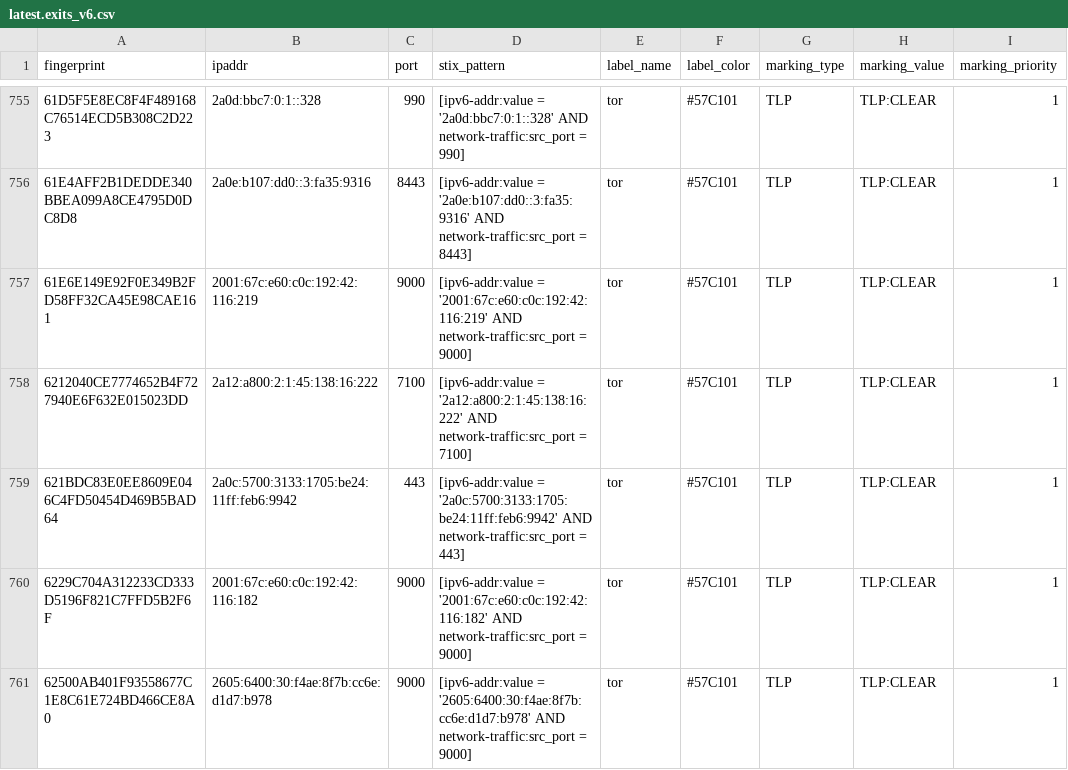
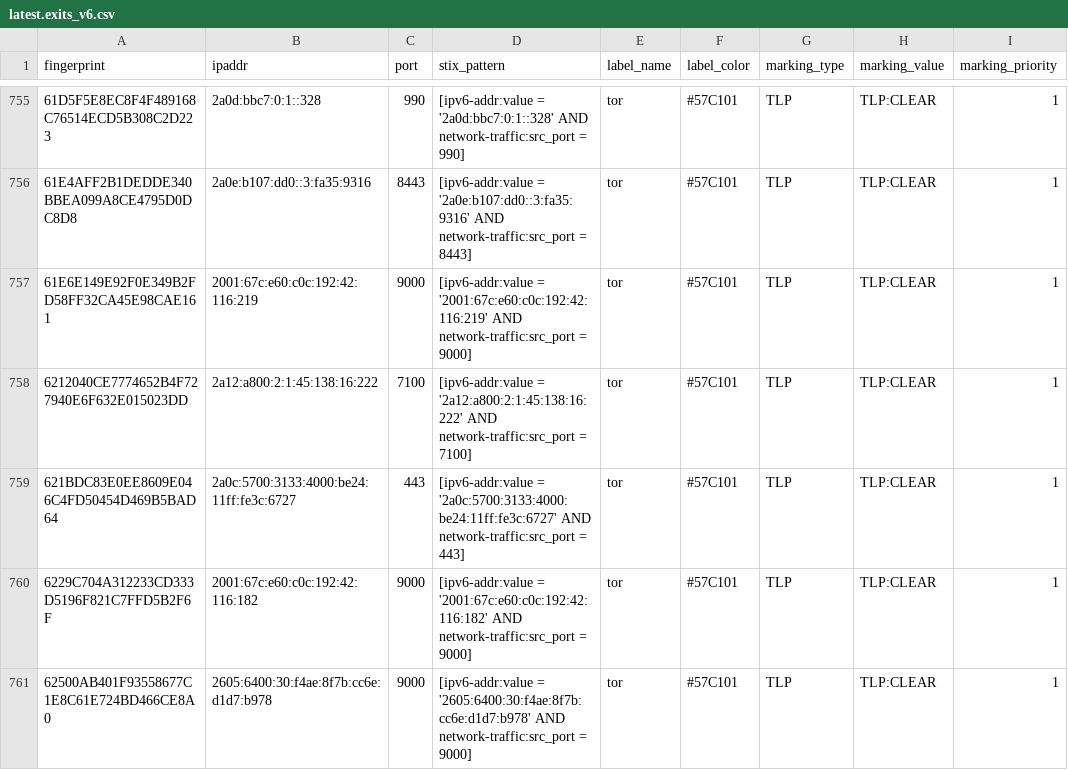
Before and after one commit to DreadFog/tor_csv_feed_opencti, a CSV file: latest.exits_v6.csv, drawn as a sheet; only a part is shown, gaps mark what is left out.

```diff
--- a/latest.exits_v6.csv
+++ b/latest.exits_v6.csv
@@ -758,3 +758,3 @@ fingerprint,ipaddr,port,stix_pattern,label_name,label_color,marking_type,marking
 6212040CE7774652B4F727940E6F632E015023DD,2a12:a800:2:1:45:138:16:222,7100,[ipv6-addr:value = '2a12:a800:2:1:45:138:16:222' AND network-traffic:src_port = 7100],tor,#57C101,TLP,TLP:CLEAR,1
-621BDC83E0EE8609E046C4FD50454D469B5BAD64,2a0c:5700:3133:1705:be24:11ff:feb6:9942,443,[ipv6-addr:value = '2a0c:5700:3133:1705:be24:11ff:feb6:9942' AND network-traffic:src_port = 443],tor,#57C101,TLP,TLP:CLEAR,1
+621BDC83E0EE8609E046C4FD50454D469B5BAD64,2a0c:5700:3133:4000:be24:11ff:fe3c:6727,443,[ipv6-addr:value = '2a0c:5700:3133:4000:be24:11ff:fe3c:6727' AND network-traffic:src_port = 443],tor,#57C101,TLP,TLP:CLEAR,1
 6229C704A312233CD333D5196F821C7FFD5B2F6F,2001:67c:e60:c0c:192:42:116:182,9000,[ipv6-addr:value = '2001:67c:e60:c0c:192:42:116:182' AND network-traffic:src_port = 9000],tor,#57C101,TLP,TLP:CLEAR,1
```
Also changed, not shown: latest.all_v6.csv, latest.exits_v4.csv, 3 other files.
